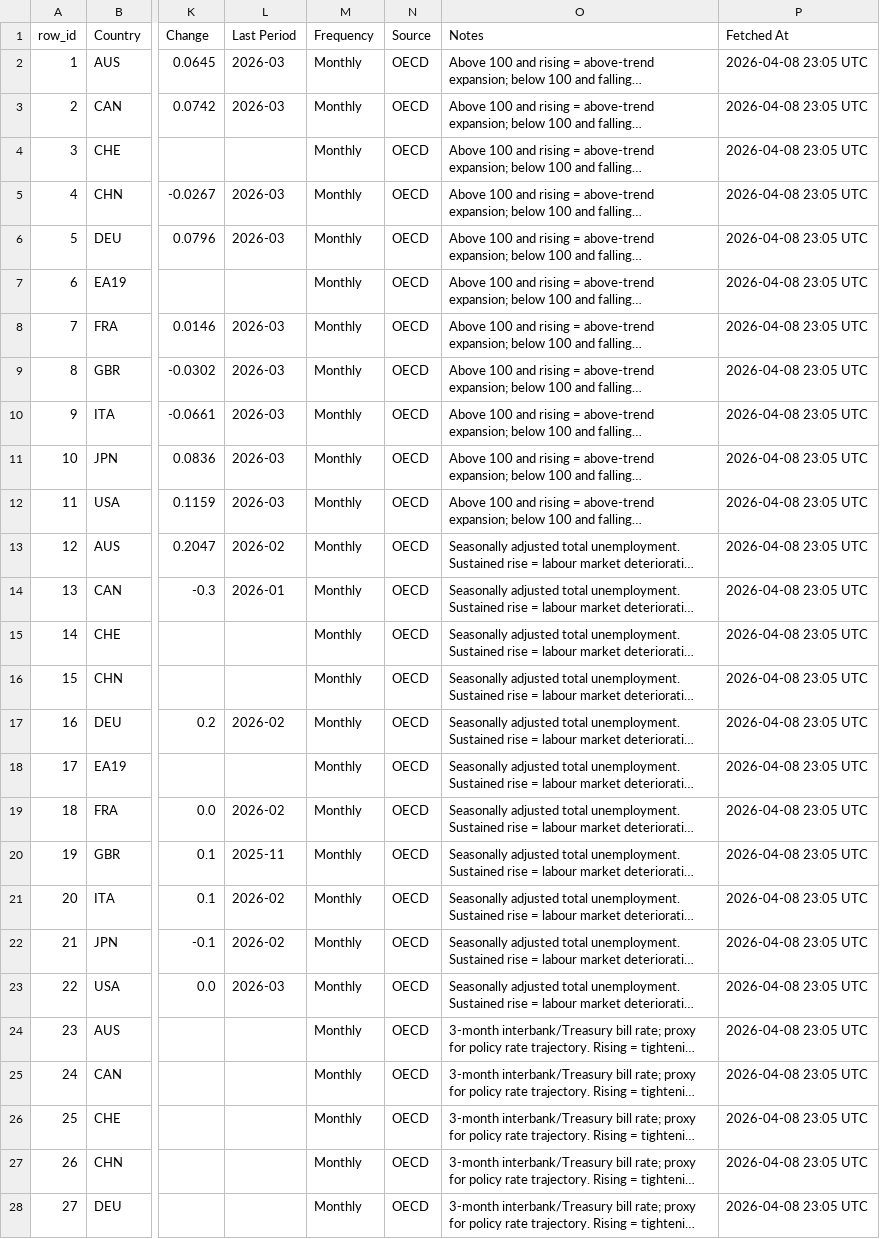
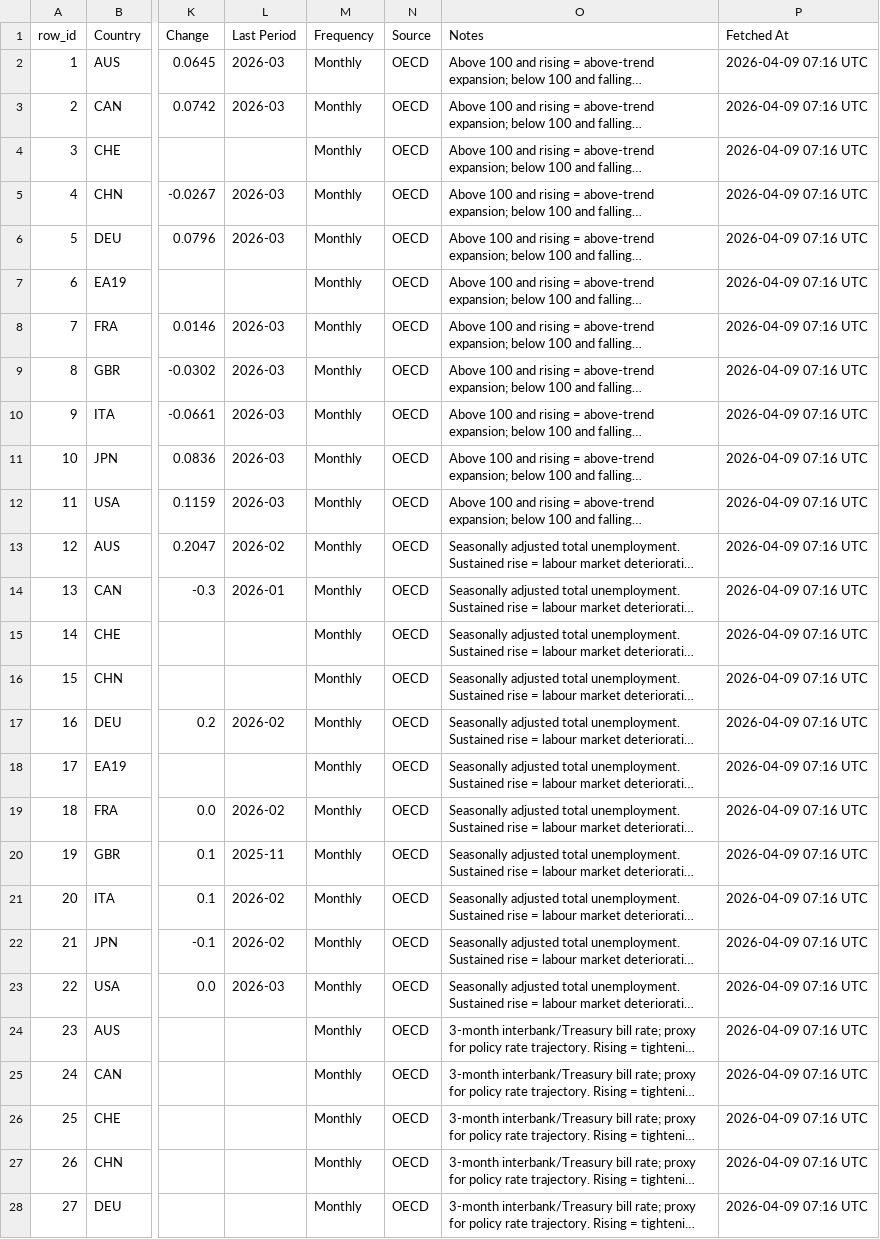
Before and after one commit to Kasim81/market_dash_auto, a CSV file: data/macro_intl.csv, drawn as a sheet; only a part is shown, gaps mark what is left out; long unchanged cells end in …; the diff covers the shown part only; the diff names each change by its address in the sheet, - before the commit and + after, or states it on an @@ line.

```diff
--- a/data/macro_intl.csv
+++ b/data/macro_intl.csv
-P2:P28 (Fetched At): 2026-04-08 23:05 UTC
+P2:P28 (Fetched At): 2026-04-09 07:16 UTC
```
Also changed, not shown: 71 edited cells elsewhere in this file, data/macro_market.csv, data/macro_us_hist.csv, 6 other files.
